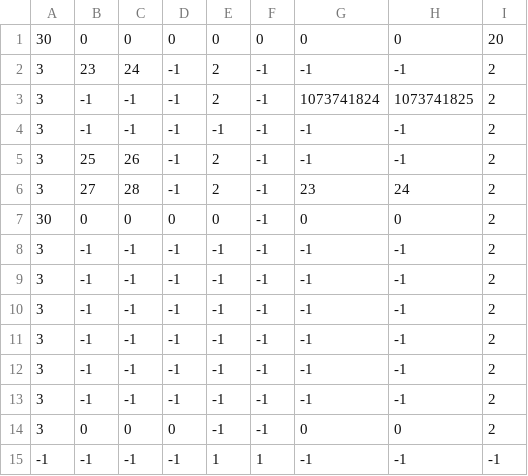
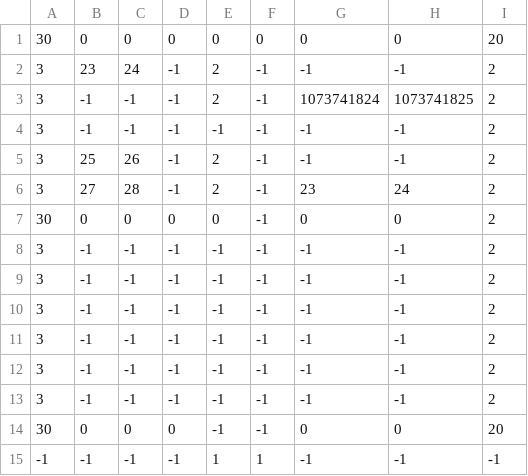
Before and after one commit to rezaevers/InformaticaEindPO, a CSV file: levels/blue_house/blue_house_blocks.csv, drawn as a sheet.

```diff
--- a/levels/blue_house/blue_house_blocks.csv
+++ b/levels/blue_house/blue_house_blocks.csv
@@ -13,3 +13,3 @@
 3,-1,-1,-1,-1,-1,-1,-1,2
-3,0,0,0,-1,-1,0,0,2
+30,0,0,0,-1,-1,0,0,20
 -1,-1,-1,-1,1,1,-1,-1,-1
```
Also changed, not shown: 7 other files.
